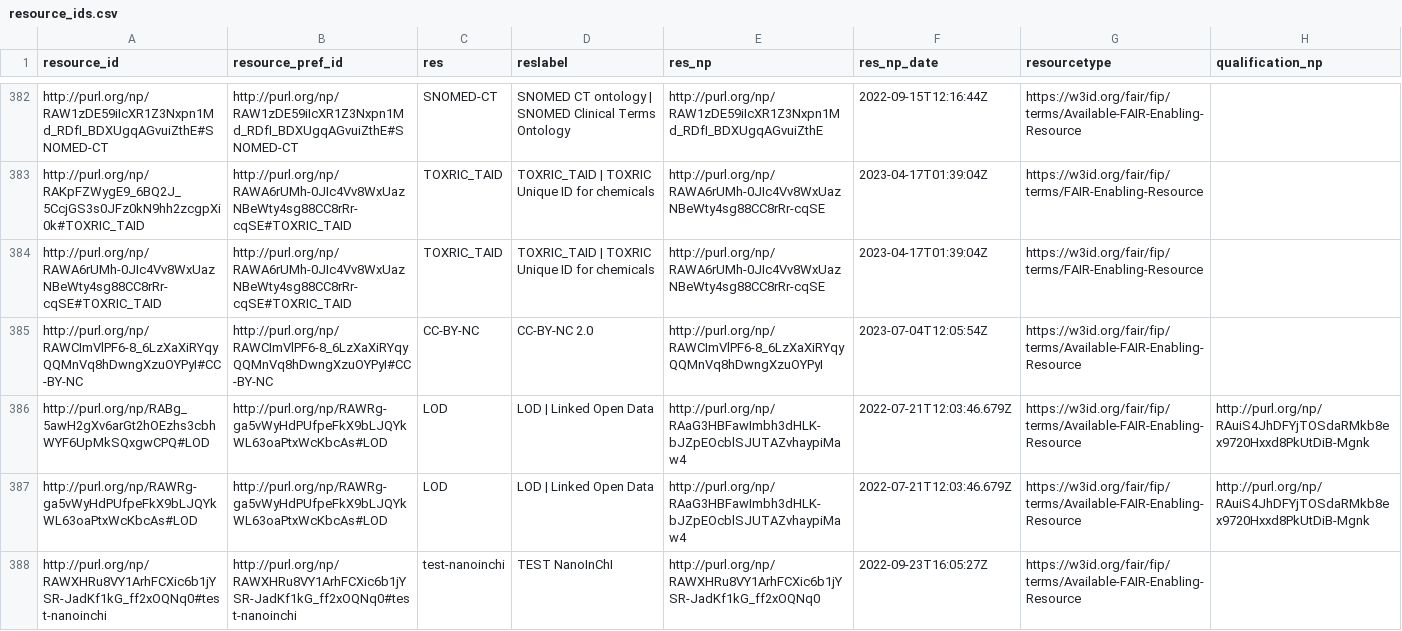
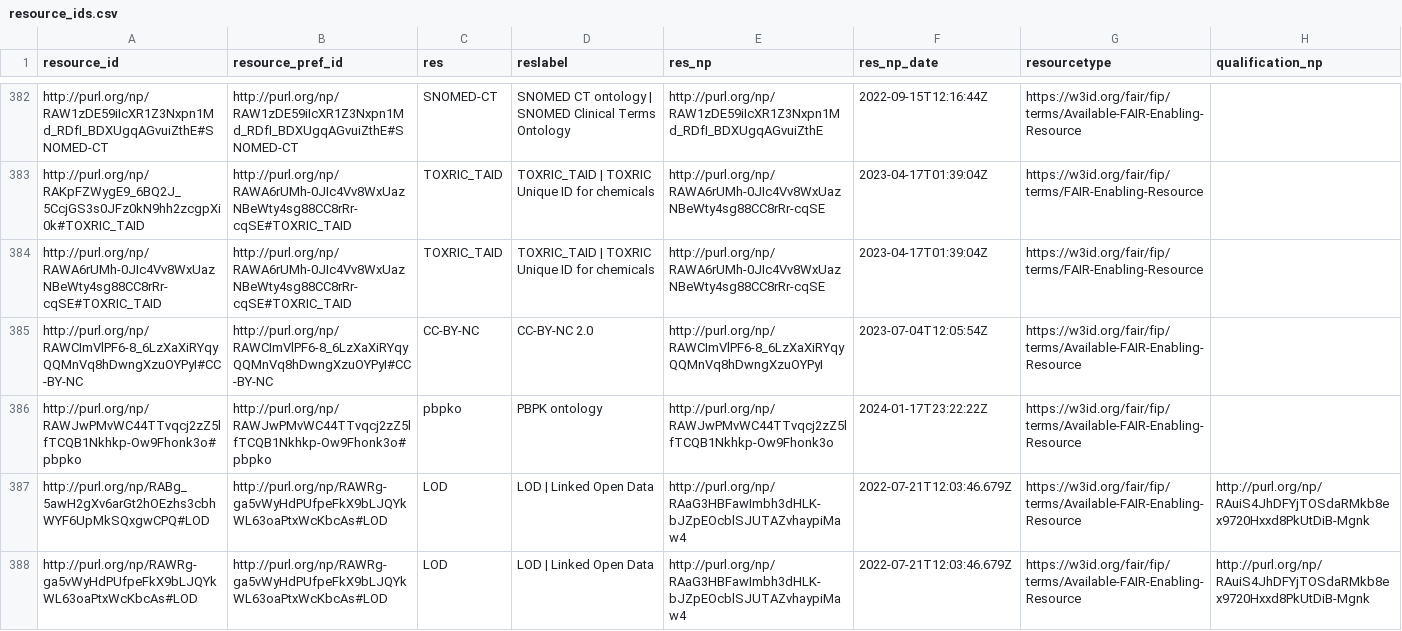
Before and after one commit to peta-pico/dsw-nanopub-api, a CSV file: tables/resource_ids.csv, drawn as a sheet; only a part is shown, gaps mark what is left out; the shorter side is filled out with more unchanged rows; the diff covers the shown part only; the diff names each change by its address in the sheet, - before the commit and + after, or states it on an @@ line.

Commit message:
Add tables

```diff
--- a/tables/resource_ids.csv
+++ b/tables/resource_ids.csv
+row 386: http://purl.org/np/RAWJwPMvWC44TTvqcj2zZ5lfTCQB1Nkhkp-Ow9Fhonk3o#pbpko | http://purl.org/np/RAWJwPMvWC44TTvqcj2zZ5lfTCQB1Nkhkp-Ow9Fhonk3o#pbpko | pbpko | PBPK ontology | http://purl.org/np/RAWJwPMvWC44TTvqcj2zZ5lfTCQB1Nkhkp-Ow9Fhonk3o | 2024-01-17T23:22:22Z | https://w3id.org/fair/fip/terms/Available-FAIR-Enabling-Resource
```
Also changed, not shown: 2 added rows elsewhere in this file, tables/new_matrix_reduced.csv, 3 other files.
